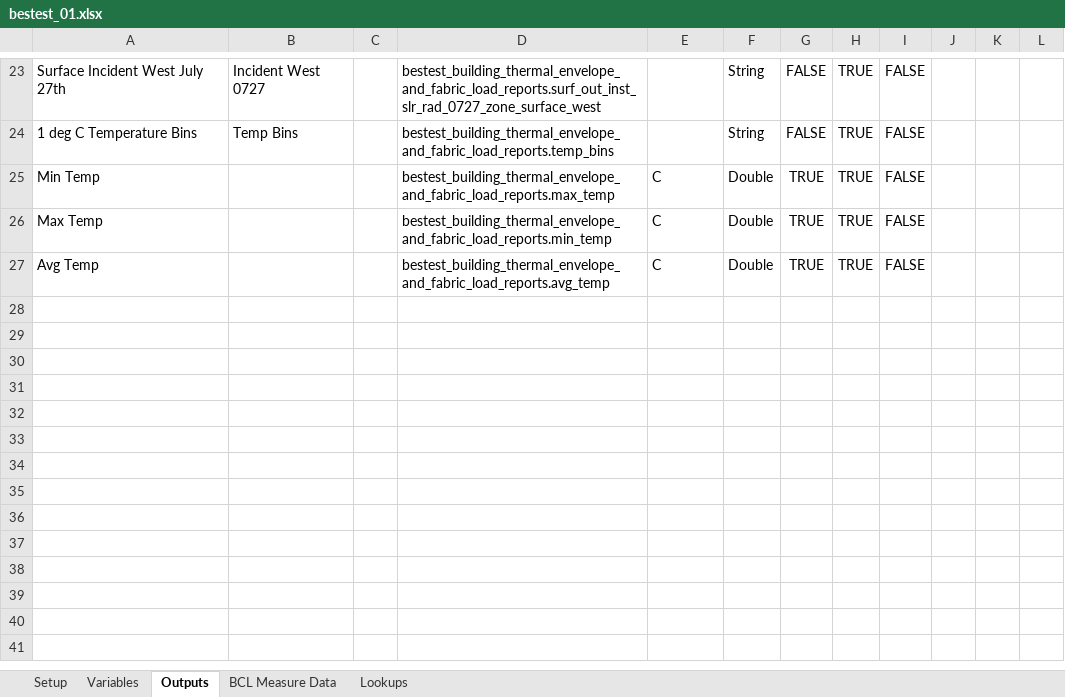
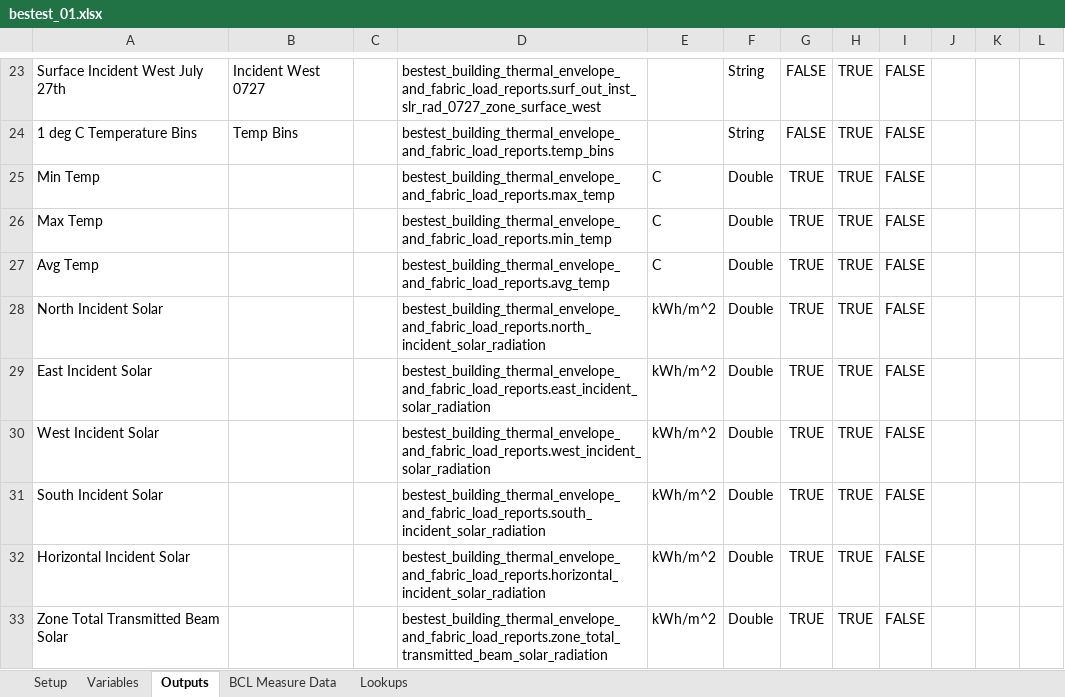
Before and after one commit to NREL/BESTEST-GSR-ARCHIVE, an Excel workbook: integration_testing/projects/bestest_01.xlsx, sheet Outputs, drawn as a sheet; only a part is shown, gaps mark what is left out; values as stored, in another font and other column widths than the file's, no borders; the diff names each change by its address in the sheet, - before the commit and + after, or states it on an @@ line.

Commit message:
Populated solar incident and transmission

```diff
--- a/integration_testing/projects/bestest_01.xlsx (sheet Outputs)
+++ b/integration_testing/projects/bestest_01.xlsx (sheet Outputs)
+row 28: North Incident Solar |  |  | bestest_building_thermal_envelope_and_fabric_load_reports.north_incident_solar_radiation | kWh/m^2 | Double | TRUE | TRUE | FALSE
+row 29: East Incident Solar |  |  | bestest_building_thermal_envelope_and_fabric_load_reports.east_incident_solar_radiation | kWh/m^2 | Double | TRUE | TRUE | FALSE
+row 30: West Incident Solar |  |  | bestest_building_thermal_envelope_and_fabric_load_reports.west_incident_solar_radiation | kWh/m^2 | Double | TRUE | TRUE | FALSE
+row 31: South Incident Solar |  |  | bestest_building_thermal_envelope_and_fabric_load_reports.south_incident_solar_radiation | kWh/m^2 | Double | TRUE | TRUE | FALSE
+row 32: Horizontal Incident Solar |  |  | bestest_building_thermal_envelope_and_fabric_load_reports.horizontal_incident_solar_radiation | kWh/m^2 | Double | TRUE | TRUE | FALSE
+row 33: Zone Total Transmitted Beam Solar |  |  | bestest_building_thermal_envelope_and_fabric_load_reports.zone_total_transmitted_beam_solar_radiation | kWh/m^2 | Double | TRUE | TRUE | FALSE
```
Also changed, not shown: sheet Setup, results/RESULTS5-2A.xlsx, 17 other files.
